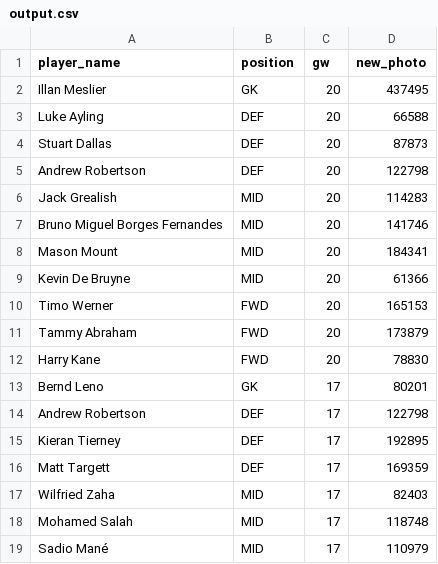
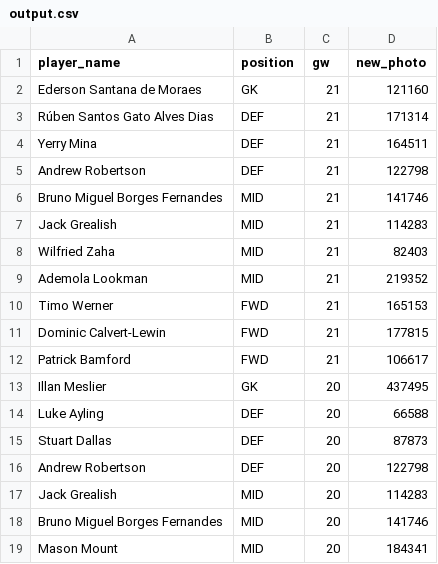
Before and after one commit to arpitsolanki/FPLBot, a CSV file: output.csv, drawn as a sheet; only a part is shown; the shorter side is filled out with more unchanged rows.

```diff
--- a/output.csv
+++ b/output.csv
@@ -1,2 +1,13 @@
 player_name,position,gw,new_photo
+Ederson Santana de Moraes,GK,21,121160
+Rúben Santos Gato Alves Dias,DEF,21,171314
+Yerry Mina,DEF,21,164511
+Andrew Robertson,DEF,21,122798
+Bruno Miguel Borges Fernandes,MID,21,141746
+Jack Grealish,MID,21,114283
+Wilfried Zaha,MID,21,82403
+Ademola Lookman,MID,21,219352
+Timo Werner,FWD,21,165153
+Dominic Calvert-Lewin,FWD,21,177815
+Patrick Bamford,FWD,21,106617
 Illan Meslier,GK,20,437495
```
Also changed, not shown: gw_points_history.csv, last_gw_dream_team.csv, 1 other file.
